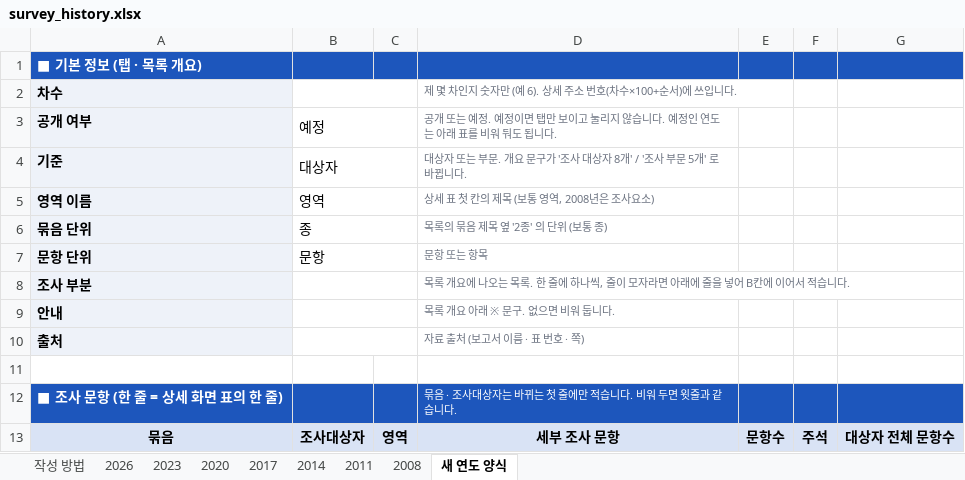
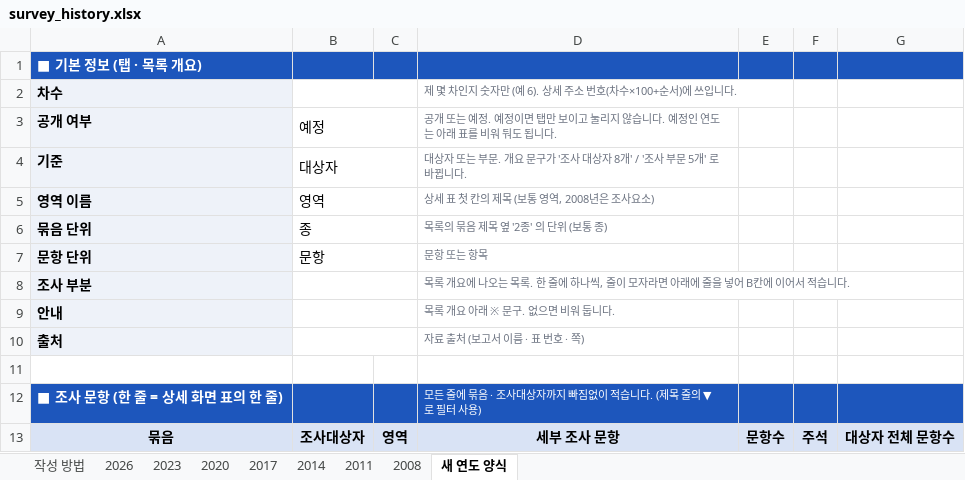
Before and after one commit to jseonae/nise-v2, an Excel workbook: data/kr/survey_history/survey_history.xlsx, sheet 새 연도 양식, drawn as a sheet; values as stored, in another font and other column widths than the file's, no borders; the diff names each change by its address in the sheet, - before the commit and + after, or states it on an @@ line.

```diff
--- a/data/kr/survey_history/survey_history.xlsx (sheet 새 연도 양식)
+++ b/data/kr/survey_history/survey_history.xlsx (sheet 새 연도 양식)
-D12: 묶음 · 조사대상자는 바뀌는 첫 줄에만 적습니다. 비워 두면 윗줄과 같습니다.
+D12: 모든 줄에 묶음 · 조사대상자까지 빠짐없이 적습니다. (제목 줄의 ▼ 로 필터 사용)
```
Also changed, not shown: sheet 2014, sheet 2020, sheet 2017, sheet 2023, sheet 2008, sheet 2011, 2 more sheets, 4 other files.
